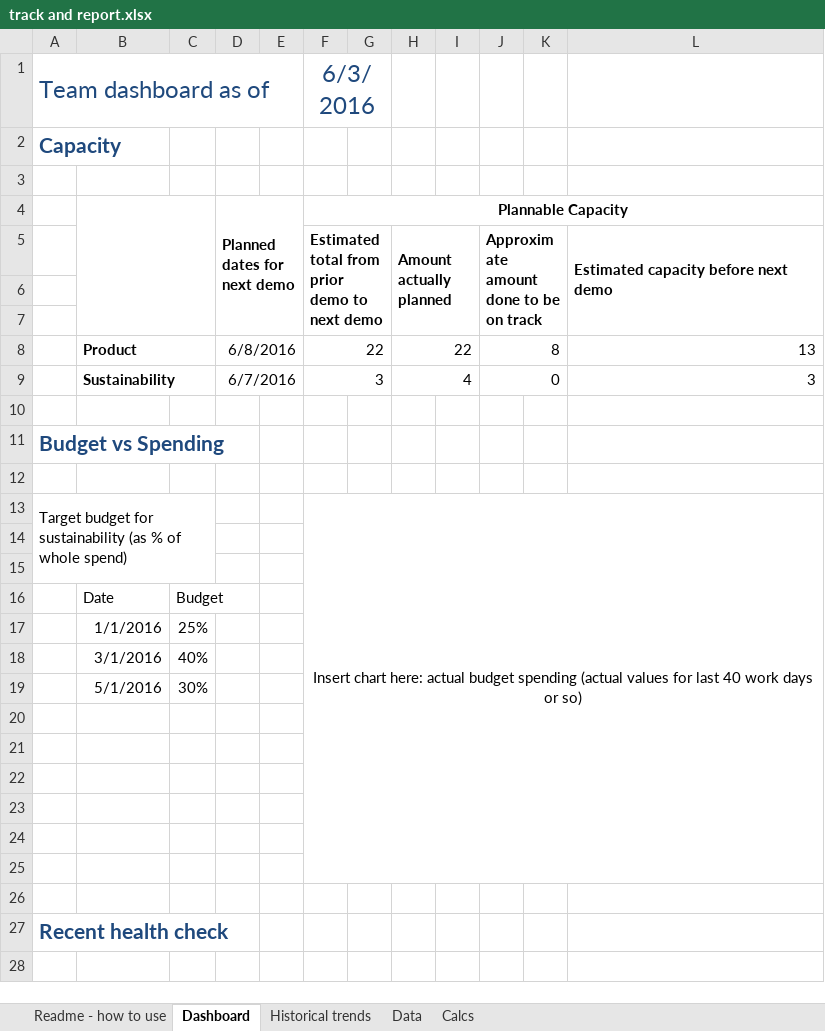
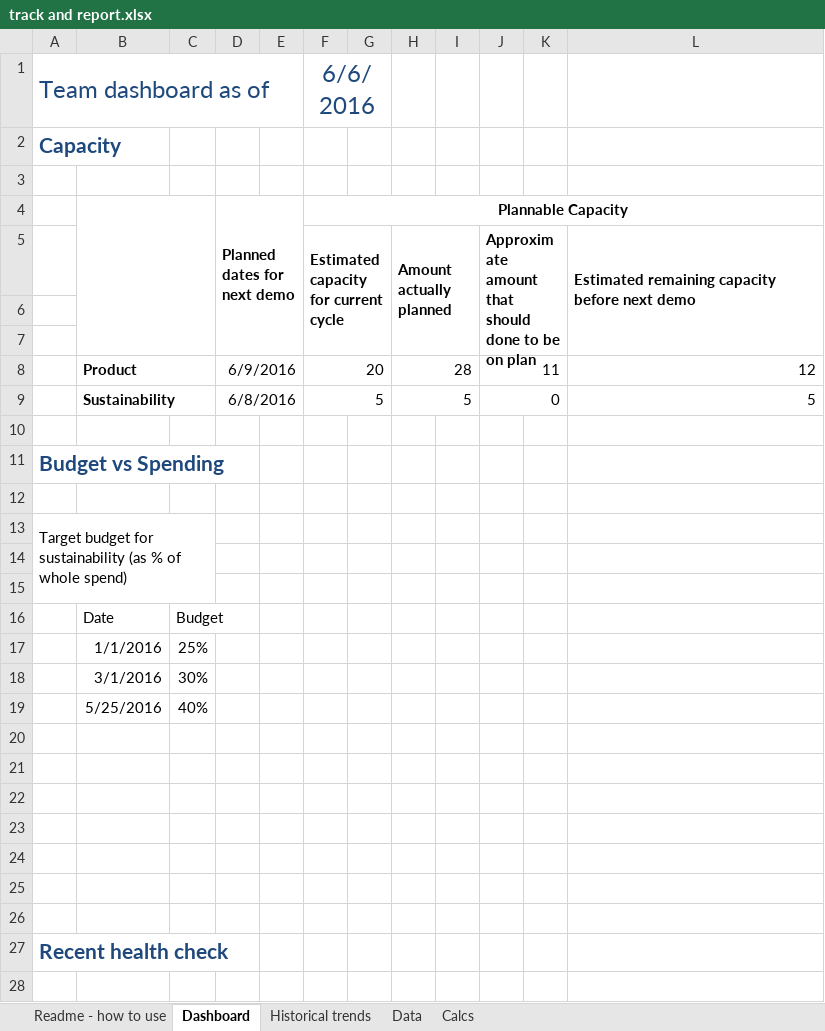
Before and after one commit to QuantitativeImprovement/welcome-kit, an Excel workbook: track and report.xlsx, sheet Dashboard, drawn as a sheet; only a part is shown; values as stored, in another font and other column widths than the file's, no borders; charts and pictures and conditional formats and table styles not drawn; removed rows and columns are numbered as before the commit, all else as after; the diff names each change by its address in the sheet, - before the commit and + after, or states it on an @@ line.

Commit message:
Budget spend chart, with control bars.

```diff
--- a/track and report.xlsx (sheet Dashboard)
+++ b/track and report.xlsx (sheet Dashboard)
-F1: 6/3/2016
+F1: 6/6/2016
-F5: Estimated total from prior demo to next demo
+F5: Estimated capacity for current cycle
-J5: Approximate amount done to be on track
+J5: Approximate amount that should done to be on plan
-L5: Estimated capacity before next demo
+L5: Estimated remaining capacity before next demo
-row 8:  | Product |  | 6/8/2016 |  | 22 |  | 22 |  | 8 |  | 13
-row 9:  | Sustainability |  | 6/7/2016 |  | 3 |  | 4 |  | 0 |  | 3
+row 8:  | Product |  | 6/9/2016 |  | 20 |  | 28 |  | 11 |  | 12
+row 9:  | Sustainability |  | 6/8/2016 |  | 5 |  | 5 |  | 0 |  | 5
-F13: Insert chart here: actual budget spending (actual values for last 40 work days or so)
+F13: (empty)
-F13:L25 merged
-row 18:  | 3/1/2016 | 40%
-B18: 5/1/2016
+B18: 3/1/2016
+row 19:  | 5/25/2016 | 40%
```
Also changed, not shown: sheet Data, sheet Calcs, charts or pictures.
